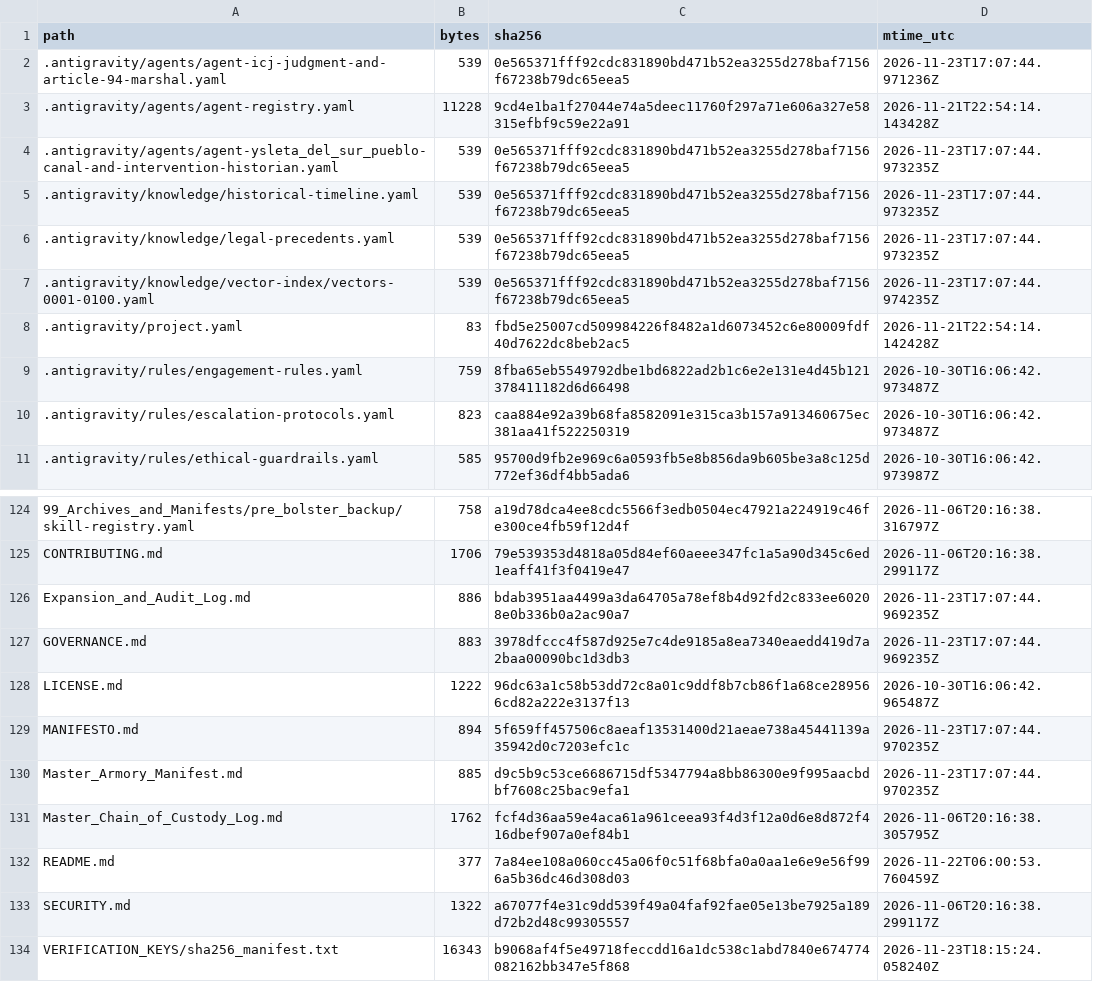
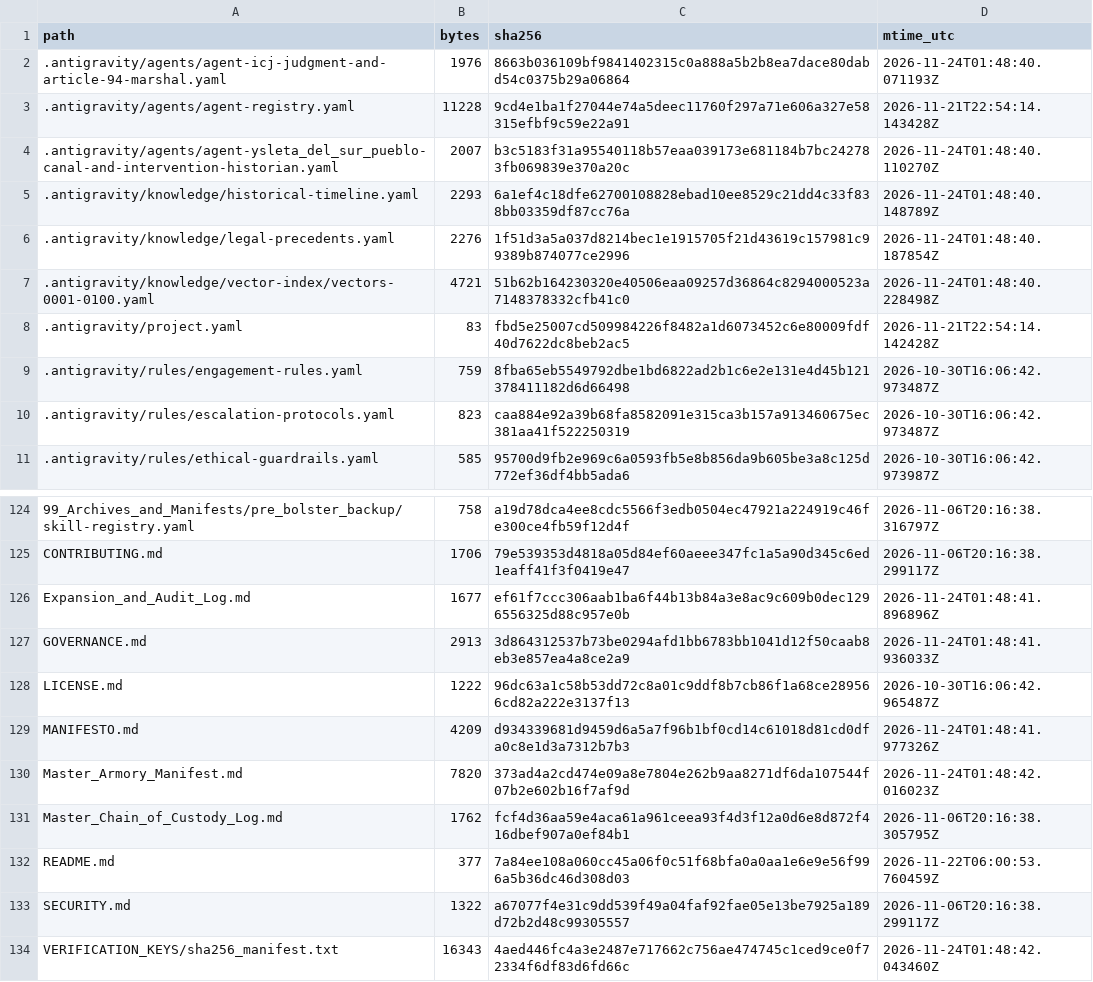
Before and after one commit to GlobalRestitutionAlliance/turtle-island-us-tx-ysleta-del-sur-pueblo-master-litigation, a CSV file: 99_Archives_and_Manifests/MANIFEST_SHA256.csv, drawn as a sheet; only a part is shown, gaps mark what is left out; the diff covers the shown part only.

```diff
--- a/99_Archives_and_Manifests/MANIFEST_SHA256.csv
+++ b/99_Archives_and_Manifests/MANIFEST_SHA256.csv
@@ -1,8 +1,8 @@
 path,bytes,sha256,mtime_utc
-.antigravity/agents/agent-icj-judgment-and-article-94-marshal.yaml,539,0e565371fff92cdc831890bd471b52ea3255d278baf7156f67238b79dc65eea5,2026-11-23T17:07:44.971236Z
+.antigravity/agents/agent-icj-judgment-and-article-94-marshal.yaml,1976,8663b036109bf9841402315c0a888a5b2b8ea7dace80dabd54c0375b29a06864,2026-11-24T01:48:40.071193Z
 .antigravity/agents/agent-registry.yaml,11228,9cd4e1ba1f27044e74a5deec11760f297a71e606a327e58315efbf9c59e22a91,2026-11-21T22:54:14.143428Z
-.antigravity/agents/agent-ysleta_del_sur_pueblo-canal-and-intervention-historian.yaml,539,0e565371fff92cdc831890bd471b52ea3255d278baf7156f67238b79dc65eea5,2026-11-23T17:07:44.973235Z
-.antigravity/knowledge/historical-timeline.yaml,539,0e565371fff92cdc831890bd471b52ea3255d278baf7156f67238b79dc65eea5,2026-11-23T17:07:44.973235Z
-.antigravity/knowledge/legal-precedents.yaml,539,0e565371fff92cdc831890bd471b52ea3255d278baf7156f67238b79dc65eea5,2026-11-23T17:07:44.973235Z
-.antigravity/knowledge/vector-index/vectors-0001-0100.yaml,539,0e565371fff92cdc831890bd471b52ea3255d278baf7156f67238b79dc65eea5,2026-11-23T17:07:44.974235Z
+.antigravity/agents/agent-ysleta_del_sur_pueblo-canal-and-intervention-historian.yaml,2007,b3c5183f31a95540118b57eaa039173e681184b7bc242783fb069839e370a20c,2026-11-24T01:48:40.110270Z
+.antigravity/knowledge/historical-timeline.yaml,2293,6a1ef4c18dfe62700108828ebad10ee8529c21dd4c33f838bb03359df87cc76a,2026-11-24T01:48:40.148789Z
+.antigravity/knowledge/legal-precedents.yaml,2276,1f51d3a5a037d8214bec1e1915705f21d43619c157981c99389b874077ce2996,2026-11-24T01:48:40.187854Z
+.antigravity/knowledge/vector-index/vectors-0001-0100.yaml,4721,51b62b164230320e40506eaa09257d36864c8294000523a7148378332cfb41c0,2026-11-24T01:48:40.228498Z
 .antigravity/project.yaml,83,fbd5e25007cd509984226f8482a1d6073452c6e80009fdf40d7622dc8beb2ac5,2026-11-21T22:54:14.142428Z
@@ -125,7 +125,7 @@ path,bytes,sha256,mtime_utc
 CONTRIBUTING.md,1706,79e539353d4818a05d84ef60aeee347fc1a5a90d345c6ed1eaff41f3f0419e47,2026-11-06T20:16:38.299117Z
-Expansion_and_Audit_Log.md,886,bdab3951aa4499a3da64705a78ef8b4d92fd2c833ee60208e0b336b0a2ac90a7,2026-11-23T17:07:44.969235Z
-GOVERNANCE.md,883,3978dfccc4f587d925e7c4de9185a8ea7340eaedd419d7a2baa00090bc1d3db3,2026-11-23T17:07:44.969235Z
+Expansion_and_Audit_Log.md,1677,ef61f7ccc306aab1ba6f44b13b84a3e8ac9c609b0dec1296556325d88c957e0b,2026-11-24T01:48:41.896896Z
+GOVERNANCE.md,2913,3d864312537b73be0294afd1bb6783bb1041d12f50caab8eb3e857ea4a8ce2a9,2026-11-24T01:48:41.936033Z
 LICENSE.md,1222,96dc63a1c58b53dd72c8a01c9ddf8b7cb86f1a68ce289566cd82a222e3137f13,2026-10-30T16:06:42.965487Z
-MANIFESTO.md,894,5f659ff457506c8aeaf13531400d21aeae738a45441139a35942d0c7203efc1c,2026-11-23T17:07:44.970235Z
-Master_Armory_Manifest.md,885,d9c5b9c53ce6686715df5347794a8bb86300e9f995aacbdbf7608c25bac9efa1,2026-11-23T17:07:44.970235Z
+MANIFESTO.md,4209,d934339681d9459d6a5a7f96b1bf0cd14c61018d81cd0dfa0c8e1d3a7312b7b3,2026-11-24T01:48:41.977326Z
+Master_Armory_Manifest.md,7820,373ad4a2cd474e09a8e7804e262b9aa8271df6da107544f07b2e602b16f7af9d,2026-11-24T01:48:42.016023Z
 Master_Chain_of_Custody_Log.md,1762,fcf4d36aa59e4aca61a961ceea93f4d3f12a0d6e8d872f416dbef907a0ef84b1,2026-11-06T20:16:38.305795Z
@@ -133,2 +133,2 @@ README.md,377,7a84ee108a060cc45a06f0c51f68bfa0a0aa1e6e9e56f996a5b36dc46d308d03,2
 SECURITY.md,1322,a67077f4e31c9dd539f49a04faf92fae05e13be7925a189d72b2d48c99305557,2026-11-06T20:16:38.299117Z
-VERIFICATION_KEYS/sha256_manifest.txt,16343,b9068af4f5e49718feccdd16a1dc538c1abd7840e674774082162bb347e5f868,2026-11-23T18:15:24.058240Z
+VERIFICATION_KEYS/sha256_manifest.txt,16343,4aed446fc4a3e2487e717662c756ae474745c1ced9ce0f72334f6df83d6fd66c,2026-11-24T01:48:42.043460Z
```
Also changed, not shown: 81 edited cells elsewhere in this file, 37 other files.
